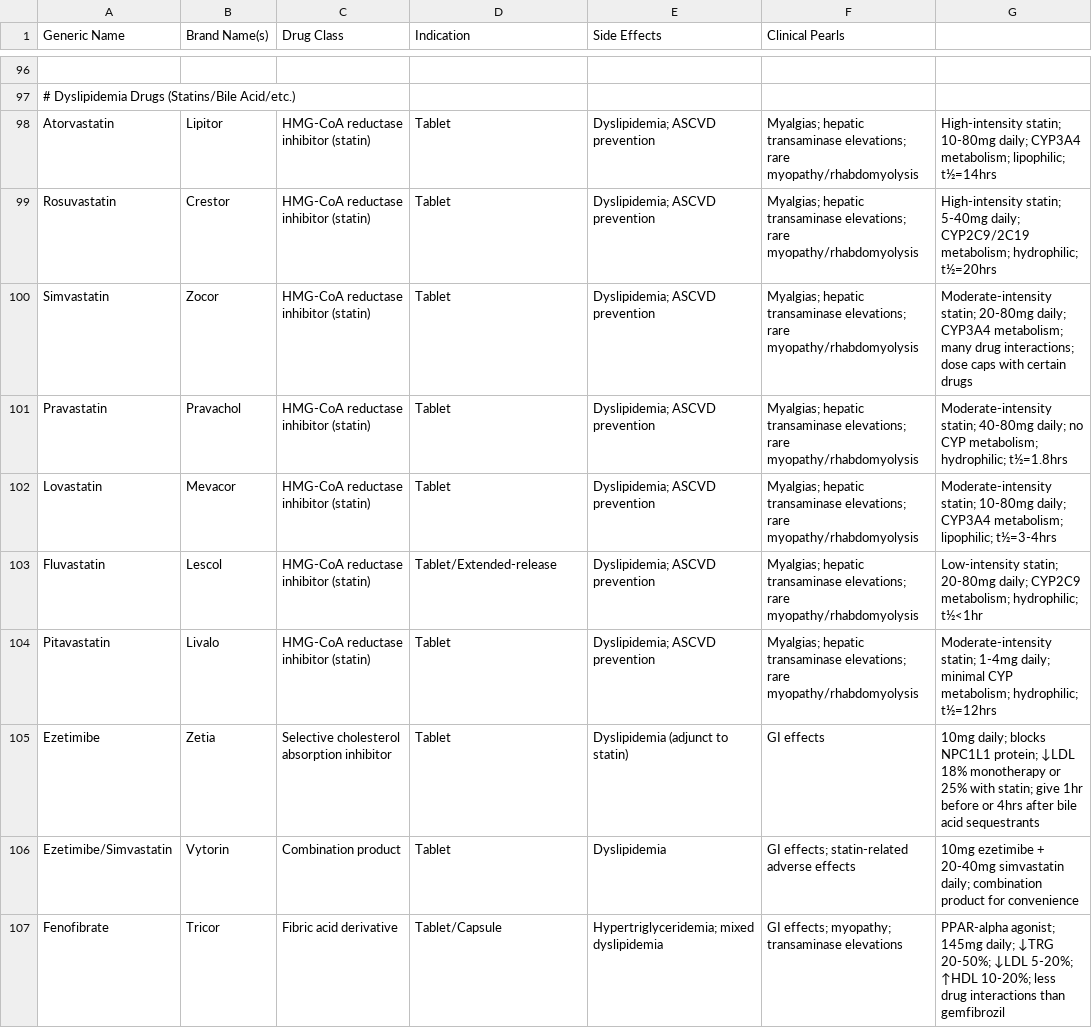
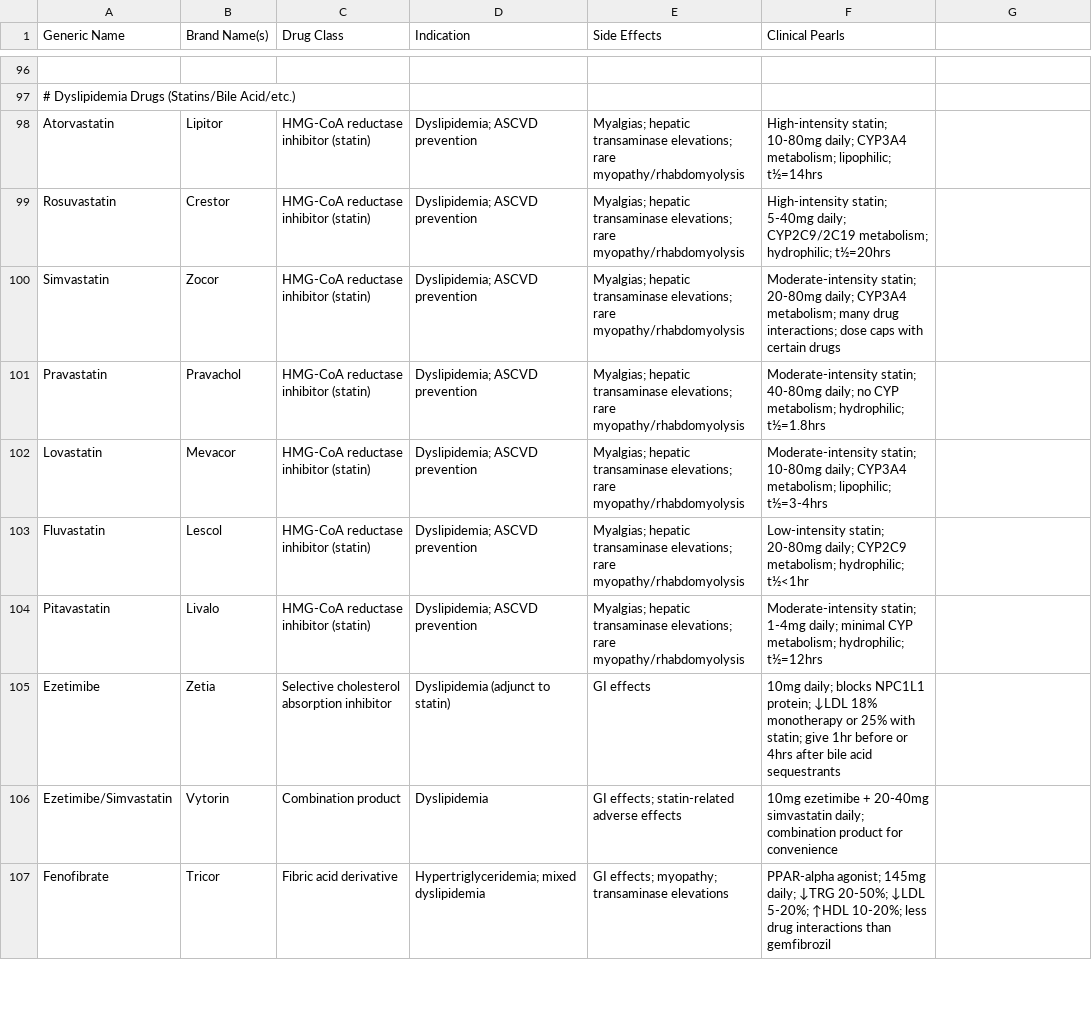
Before and after one commit to camnoval/CardioCards, a CSV file: antihypertensive_master.csv, drawn as a sheet; only a part is shown, gaps mark what is left out; the diff covers the shown part only; the diff names each change by its address in the sheet, - before the commit and + after, or states it on an @@ line.

Commit message:
had to remove dosage forms

```diff
--- a/antihypertensive_master.csv
+++ b/antihypertensive_master.csv
-D98:D102 (Indication): Tablet
+D98:D102 (Indication): Dyslipidemia; ASCVD prevention
-E98:E104 (Side Effects): Dyslipidemia; ASCVD prevention
+E98:E104 (Side Effects): Myalgias; hepatic transaminase elevations; rare myopathy/rhabdomyolysis
-F98 (Clinical Pearls): Myalgias; hepatic transaminase elevations; rare myopathy/rhabdomyolysis
+F98 (Clinical Pearls): High-intensity statin; 10-80mg daily; CYP3A4 metabolism; lipophilic; t½=14hrs
-G98: High-intensity statin; 10-80mg daily; CYP3A4 metabolism; lipophilic; t½=14hrs
+G98: (empty)
-F99 (Clinical Pearls): Myalgias; hepatic transaminase elevations; rare myopathy/rhabdomyolysis
+F99 (Clinical Pearls): High-intensity statin; 5-40mg daily; CYP2C9/2C19 metabolism; hydrophilic; t½=20hrs
-G99: High-intensity statin; 5-40mg daily; CYP2C9/2C19 metabolism; hydrophilic; t½=20hrs
+G99: (empty)
-F100 (Clinical Pearls): Myalgias; hepatic transaminase elevations; rare myopathy/rhabdomyolysis
+F100 (Clinical Pearls): Moderate-intensity statin; 20-80mg daily; CYP3A4 metabolism; many drug interactions; dose caps with certain drugs
-G100: Moderate-intensity statin; 20-80mg daily; CYP3A4 metabolism; many drug interactions; dose caps with certain drugs
+G100: (empty)
-F101 (Clinical Pearls): Myalgias; hepatic transaminase elevations; rare myopathy/rhabdomyolysis
+F101 (Clinical Pearls): Moderate-intensity statin; 40-80mg daily; no CYP metabolism; hydrophilic; t½=1.8hrs
-G101: Moderate-intensity statin; 40-80mg daily; no CYP metabolism; hydrophilic; t½=1.8hrs
+G101: (empty)
-F102 (Clinical Pearls): Myalgias; hepatic transaminase elevations; rare myopathy/rhabdomyolysis
+F102 (Clinical Pearls): Moderate-intensity statin; 10-80mg daily; CYP3A4 metabolism; lipophilic; t½=3-4hrs
-G102: Moderate-intensity statin; 10-80mg daily; CYP3A4 metabolism; lipophilic; t½=3-4hrs
+G102: (empty)
-D103 (Indication): Tablet/Extended-release
+D103 (Indication): Dyslipidemia; ASCVD prevention
-F103 (Clinical Pearls): Myalgias; hepatic transaminase elevations; rare myopathy/rhabdomyolysis
+F103 (Clinical Pearls): Low-intensity statin; 20-80mg daily; CYP2C9 metabolism; hydrophilic; t½<1hr
-G103: Low-intensity statin; 20-80mg daily; CYP2C9 metabolism; hydrophilic; t½<1hr
+G103: (empty)
-D104 (Indication): Tablet
+D104 (Indication): Dyslipidemia; ASCVD prevention
-F104 (Clinical Pearls): Myalgias; hepatic transaminase elevations; rare myopathy/rhabdomyolysis
+F104 (Clinical Pearls): Moderate-intensity statin; 1-4mg daily; minimal CYP metabolism; hydrophilic; t½=12hrs
-G104: Moderate-intensity statin; 1-4mg daily; minimal CYP metabolism; hydrophilic; t½=12hrs
+G104: (empty)
-D105 (Indication): Tablet
+D105 (Indication): Dyslipidemia (adjunct to statin)
-E105 (Side Effects): Dyslipidemia (adjunct to statin)
+E105 (Side Effects): GI effects
-F105 (Clinical Pearls): GI effects
+F105 (Clinical Pearls): 10mg daily; blocks NPC1L1 protein; ↓LDL 18% monotherapy or 25% with statin; give 1hr before or 4hrs after bile acid sequestrants
-G105: 10mg daily; blocks NPC1L1 protein; ↓LDL 18% monotherapy or 25% with statin; give 1hr before or 4hrs after bile acid sequestrants
+G105: (empty)
-D106 (Indication): Tablet
+D106 (Indication): Dyslipidemia
-E106 (Side Effects): Dyslipidemia
+E106 (Side Effects): GI effects; statin-related adverse effects
-F106 (Clinical Pearls): GI effects; statin-related adverse effects
+F106 (Clinical Pearls): 10mg ezetimibe + 20-40mg simvastatin daily; combination product for convenience
-G106: 10mg ezetimibe + 20-40mg simvastatin daily; combination product for convenience
+G106: (empty)
-D107 (Indication): Tablet/Capsule
+D107 (Indication): Hypertriglyceridemia; mixed dyslipidemia
-E107 (Side Effects): Hypertriglyceridemia; mixed dyslipidemia
+E107 (Side Effects): GI effects; myopathy; transaminase elevations
-F107 (Clinical Pearls): GI effects; myopathy; transaminase elevations
+F107 (Clinical Pearls): PPAR-alpha agonist; 145mg daily; ↓TRG 20-50%; ↓LDL 5-20%; ↑HDL 10-20%; less drug interactions than gemfibrozil
-G107: PPAR-alpha agonist; 145mg daily; ↓TRG 20-50%; ↓LDL 5-20%; ↑HDL 10-20%; less drug interactions than gemfibrozil
+G107: (empty)
```
Also changed, not shown: 60 edited cells elsewhere in this file.
